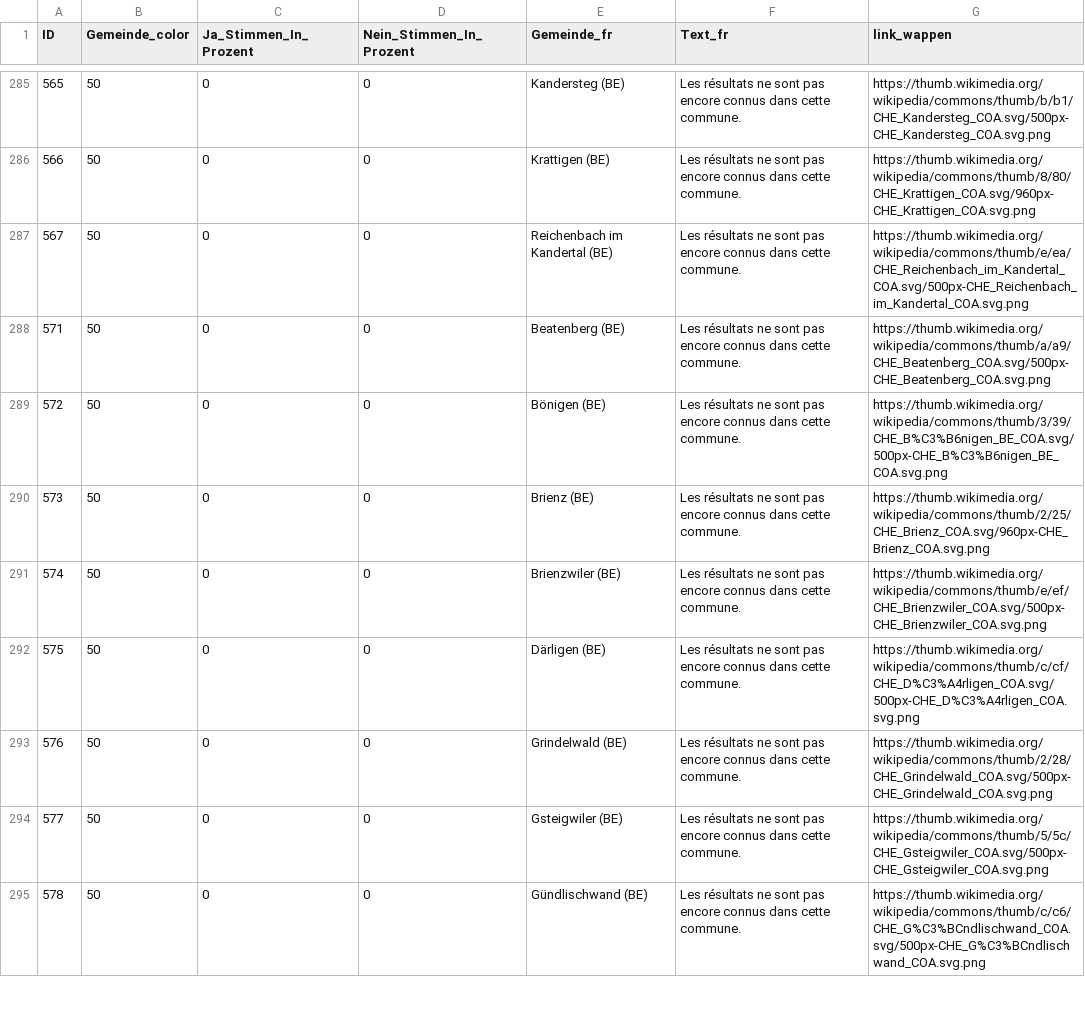
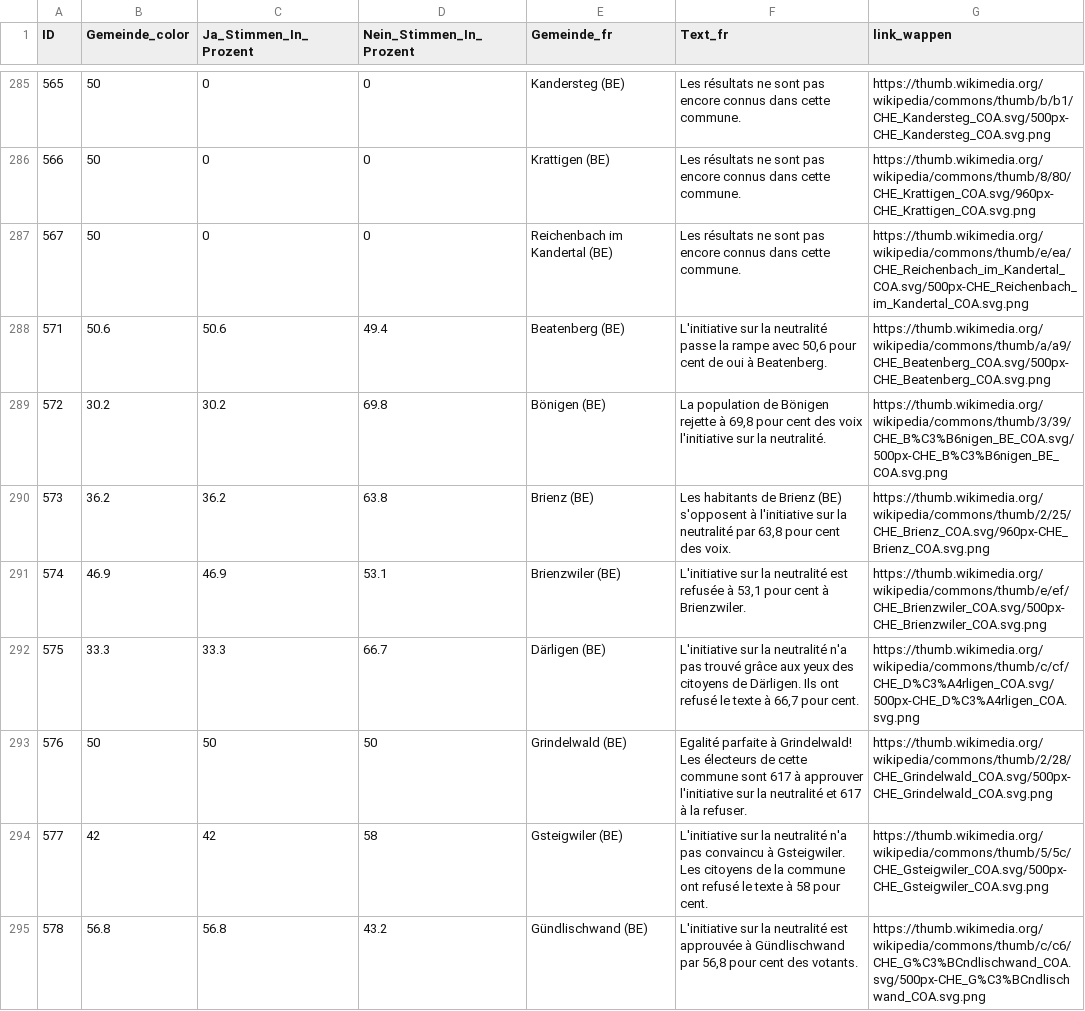
Before and after one commit to awp-finanznachrichten/lena_september2026, a CSV file: Output_Switzerland/CH_Neutralitaet_dw_fr.csv, drawn as a sheet; only a part is shown, gaps mark what is left out; the diff covers the shown part only.

```diff
--- a/Output_Switzerland/CH_Neutralitaet_dw_fr.csv
+++ b/Output_Switzerland/CH_Neutralitaet_dw_fr.csv
@@ -287,9 +287,9 @@
 567,50,0,0,"Reichenbach im Kandertal (BE)","Les résultats ne sont pas encore connus dans cette commune.","https://thumb.wikimedia.org/wikipedia/commons/thumb/e/ea/CHE_Reichenbach_im_Kandertal_COA.svg/500px-CHE_Reichenbach_im_Kandertal_COA.svg.png"
-571,50,0,0,"Beatenberg (BE)","Les résultats ne sont pas encore connus dans cette commune.","https://thumb.wikimedia.org/wikipedia/commons/thumb/a/a9/CHE_Beatenberg_COA.svg/500px-CHE_Beatenberg_COA.svg.png"
-572,50,0,0,"Bönigen (BE)","Les résultats ne sont pas encore connus dans cette commune.","https://thumb.wikimedia.org/wikipedia/commons/thumb/3/39/CHE_B%C3%B6nigen_BE_COA.svg/500px-CHE_B%C3%B6nigen_BE_COA.svg.png"
-573,50,0,0,"Brienz (BE)","Les résultats ne sont pas encore connus dans cette commune.","https://thumb.wikimedia.org/wikipedia/commons/thumb/2/25/CHE_Brienz_COA.svg/960px-CHE_Brienz_COA.svg.png"
-574,50,0,0,"Brienzwiler (BE)","Les résultats ne sont pas encore connus dans cette commune.","https://thumb.wikimedia.org/wikipedia/commons/thumb/e/ef/CHE_Brienzwiler_COA.svg/500px-CHE_Brienzwiler_COA.svg.png"
-575,50,0,0,"Därligen (BE)","Les résultats ne sont pas encore connus dans cette commune.","https://thumb.wikimedia.org/wikipedia/commons/thumb/c/cf/CHE_D%C3%A4rligen_COA.svg/500px-CHE_D%C3%A4rligen_COA.svg.png"
-576,50,0,0,"Grindelwald (BE)","Les résultats ne sont pas encore connus dans cette commune.","https://thumb.wikimedia.org/wikipedia/commons/thumb/2/28/CHE_Grindelwald_COA.svg/500px-CHE_Grindelwald_COA.svg.png"
-577,50,0,0,"Gsteigwiler (BE)","Les résultats ne sont pas encore connus dans cette commune.","https://thumb.wikimedia.org/wikipedia/commons/thumb/5/5c/CHE_Gsteigwiler_COA.svg/500px-CHE_Gsteigwiler_COA.svg.png"
-578,50,0,0,"Gündlischwand (BE)","Les résultats ne sont pas encore connus dans cette commune.","https://thumb.wikimedia.org/wikipedia/commons/thumb/c/c6/CHE_G%C3%BCndlischwand_COA.svg/500px-CHE_G%C3%BCndlischwand_COA.svg.png"
+571,50.6,50.6,49.4,"Beatenberg (BE)","L'initiative sur la neutralité passe la rampe avec 50,6 pour cent de oui à Beatenberg.","https://thumb.wikimedia.org/wikipedia/commons/thumb/a/a9/CHE_Beatenberg_COA.svg/500px-CHE_Beatenberg_COA.svg.png"
+572,30.2,30.2,69.8,"Bönigen (BE)","La population de Bönigen rejette à 69,8 pour cent des voix l'initiative sur la neutralité.","https://thumb.wikimedia.org/wikipedia/commons/thumb/3/39/CHE_B%C3%B6nigen_BE_COA.svg/500px-CHE_B%C3%B6nigen_BE_COA.svg.png"
+573,36.2,36.2,63.8,"Brienz (BE)","Les habitants de Brienz (BE) s'opposent à l'initiative sur la neutralité par 63,8 pour cent des voix.","https://thumb.wikimedia.org/wikipedia/commons/thumb/2/25/CHE_Brienz_COA.svg/960px-CHE_Brienz_COA.svg.png"
+574,46.9,46.9,53.1,"Brienzwiler (BE)","L'initiative sur la neutralité est refusée à 53,1 pour cent à Brienzwiler.","https://thumb.wikimedia.org/wikipedia/commons/thumb/e/ef/CHE_Brienzwiler_COA.svg/500px-CHE_Brienzwiler_COA.svg.png"
+575,33.3,33.3,66.7,"Därligen (BE)","L'initiative sur la neutralité n'a pas trouvé grâce aux yeux des citoyens de Därligen. Ils ont refusé le texte à 66,7 pour cent.","https://thumb.wikimedia.org/wikipedia/commons/thumb/c/cf/CHE_D%C3%A4rligen_COA.svg/500px-CHE_D%C3%A4rligen_COA.svg.png"
+576,50,50,50,"Grindelwald (BE)","Egalité parfaite à Grindelwald! Les électeurs de cette commune sont 617 à approuver l'initiative sur la neutralité et 617 à la refuser.","https://thumb.wikimedia.org/wikipedia/commons/thumb/2/28/CHE_Grindelwald_COA.svg/500px-CHE_Grindelwald_COA.svg.png"
+577,42,42,58,"Gsteigwiler (BE)","L'initiative sur la neutralité n'a pas convaincu à Gsteigwiler. Les citoyens de la commune ont refusé le texte à 58 pour cent.","https://thumb.wikimedia.org/wikipedia/commons/thumb/5/5c/CHE_Gsteigwiler_COA.svg/500px-CHE_Gsteigwiler_COA.svg.png"
+578,56.8,56.8,43.2,"Gündlischwand (BE)","L'initiative sur la neutralité est approuvée à Gündlischwand par 56,8 pour cent des votants.","https://thumb.wikimedia.org/wikipedia/commons/thumb/c/c6/CHE_G%C3%BCndlischwand_COA.svg/500px-CHE_G%C3%BCndlischwand_COA.svg.png"
```
Also changed, not shown: 116 edited cells elsewhere in this file, Output_Cantons/BE_CH_Ernaehrung_dw_fr.csv, Output_Switzerland/CH_Ernaehrung_all_data.csv, 14 other files.
